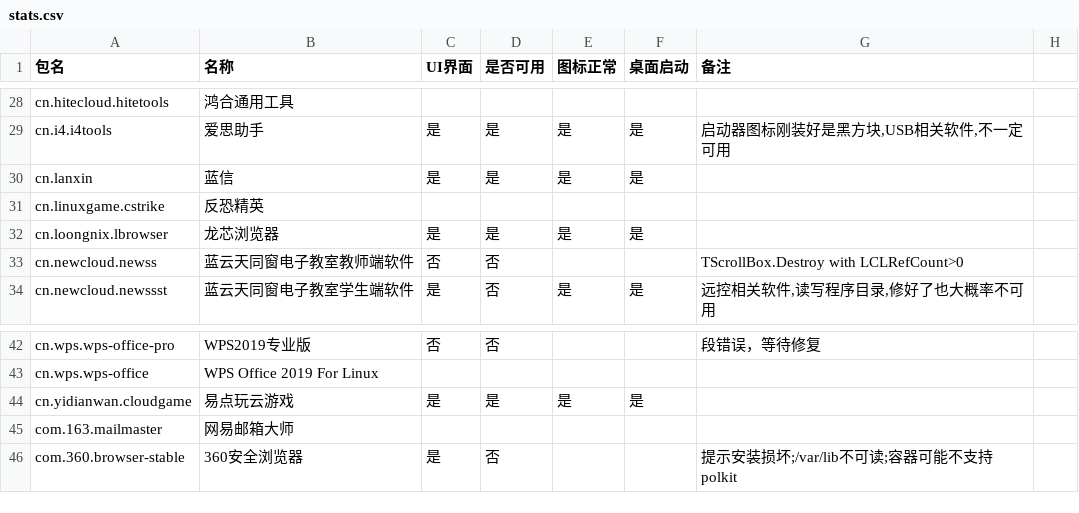
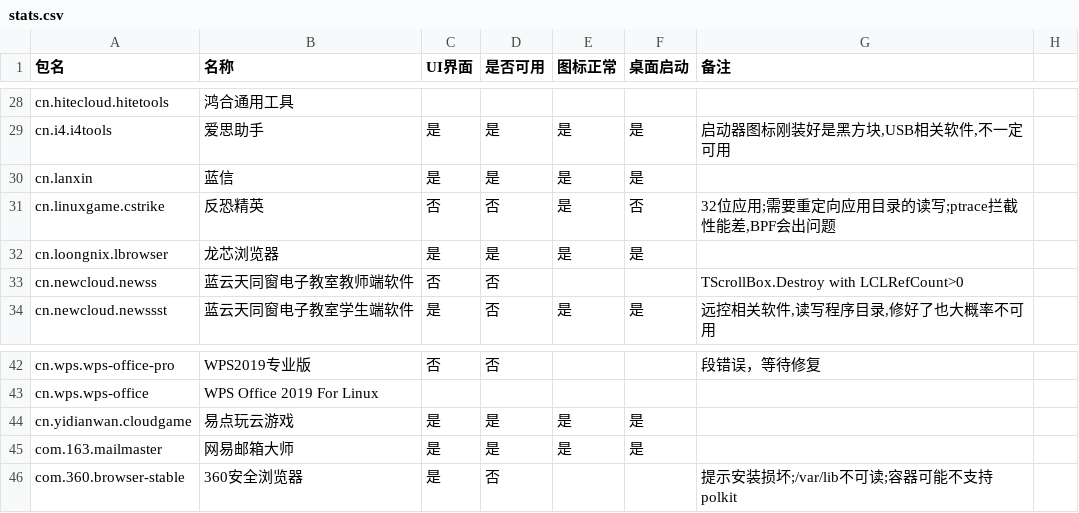
Before and after one commit to System233/linglong-builder, a CSV file: stats.csv, drawn as a sheet; only a part is shown, gaps mark what is left out.

```diff
--- a/stats.csv
+++ b/stats.csv
@@ -30,3 +30,3 @@ cn.i4.i4tools,爱思助手,是,是,是,是,"启动器图标刚装好是黑方块
 cn.lanxin,蓝信,是,是,是,是,,
-cn.linuxgame.cstrike,反恐精英,,,,,,
+cn.linuxgame.cstrike,反恐精英,否,否,是,否,"32位应用;需要重定向应用目录的读写;ptrace拦截性能差,BPF会出问题",
 cn.loongnix.lbrowser,龙芯浏览器,是,是,是,是,,
@@ -47,3 +47,3 @@ cn.wps.wps-office,WPS Office 2019 For Linux,,,,,,
 cn.yidianwan.cloudgame,易点玩云游戏,是,是,是,是,,
-com.163.mailmaster,网易邮箱大师,,,,,,
+com.163.mailmaster,网易邮箱大师,是,是,是,是,,
 com.360.browser-stable,360安全浏览器,是,否,,,提示安装损坏;/var/lib不可读;容器可能不支持polkit,
```
Also changed, not shown: 17 other files.
